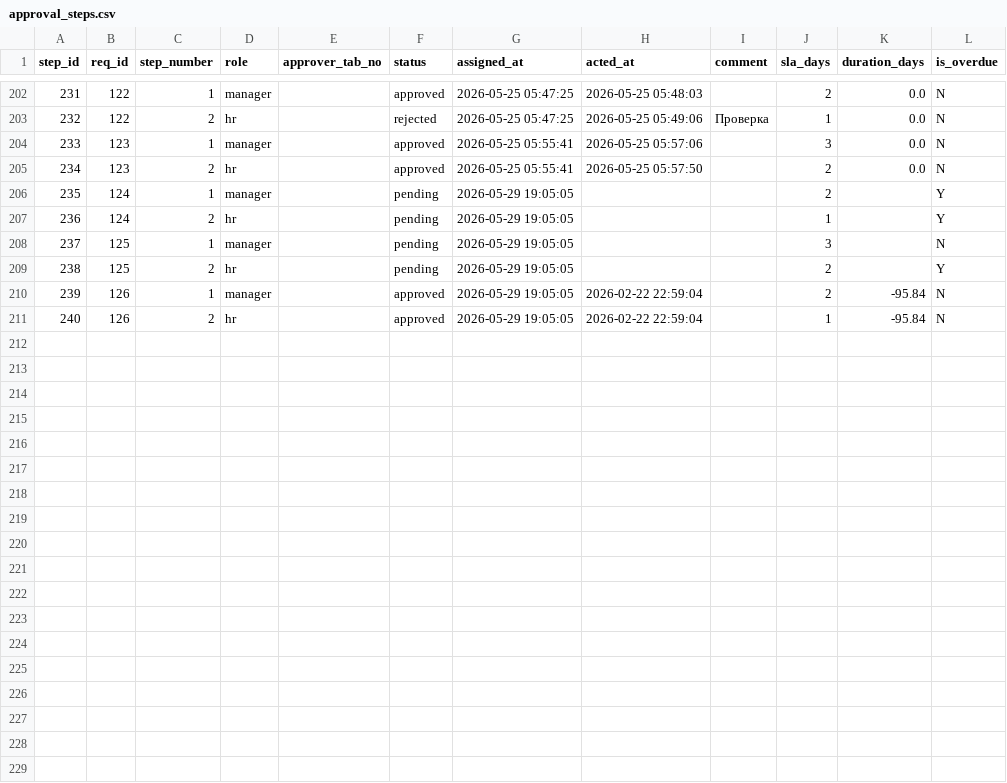
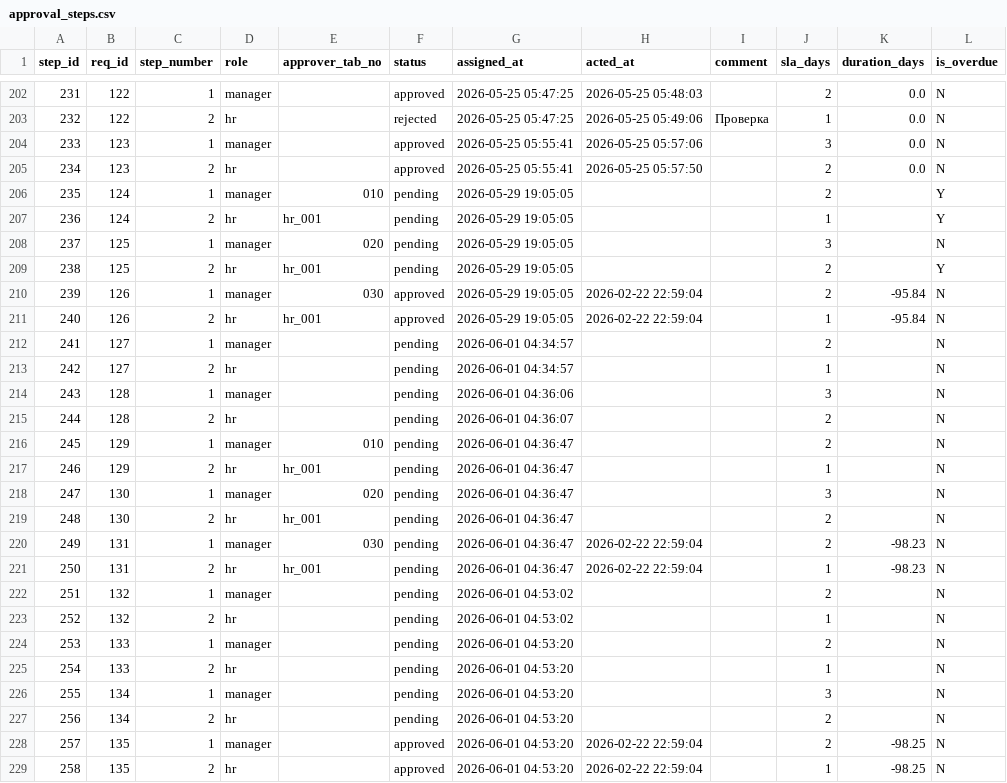
Before and after one commit to Helen11-png/coursework_2nd_term_bachelor, a CSV file: data/approval_steps.csv, drawn as a sheet; only a part is shown, gaps mark what is left out; the diff covers the shown part only.

```diff
--- a/data/approval_steps.csv
+++ b/data/approval_steps.csv
@@ -210,7 +209,25 @@ step_id,req_id,step_number,role,approver_tab_no,status,assigned_at,acted_at,comm
 234,123,2,hr,,approved,2026-05-25 05:55:41,2026-05-25 05:57:50,,2,0.0,N
-235,124,1,manager,,pending,2026-05-29 19:05:05,,,2,,Y
-236,124,2,hr,,pending,2026-05-29 19:05:05,,,1,,Y
-237,125,1,manager,,pending,2026-05-29 19:05:05,,,3,,N
-238,125,2,hr,,pending,2026-05-29 19:05:05,,,2,,Y
-239,126,1,manager,,approved,2026-05-29 19:05:05,2026-02-22 22:59:04,,2,-95.84,N
-240,126,2,hr,,approved,2026-05-29 19:05:05,2026-02-22 22:59:04,,1,-95.84,N
+235,124,1,manager,010,pending,2026-05-29 19:05:05,,,2,,Y
+236,124,2,hr,hr_001,pending,2026-05-29 19:05:05,,,1,,Y
+237,125,1,manager,020,pending,2026-05-29 19:05:05,,,3,,N
+238,125,2,hr,hr_001,pending,2026-05-29 19:05:05,,,2,,Y
+239,126,1,manager,030,approved,2026-05-29 19:05:05,2026-02-22 22:59:04,,2,-95.84,N
+240,126,2,hr,hr_001,approved,2026-05-29 19:05:05,2026-02-22 22:59:04,,1,-95.84,N
+241,127,1,manager,,pending,2026-06-01 04:34:57,,,2,,N
+242,127,2,hr,,pending,2026-06-01 04:34:57,,,1,,N
+243,128,1,manager,,pending,2026-06-01 04:36:06,,,3,,N
+244,128,2,hr,,pending,2026-06-01 04:36:07,,,2,,N
+245,129,1,manager,010,pending,2026-06-01 04:36:47,,,2,,N
+246,129,2,hr,hr_001,pending,2026-06-01 04:36:47,,,1,,N
+247,130,1,manager,020,pending,2026-06-01 04:36:47,,,3,,N
+248,130,2,hr,hr_001,pending,2026-06-01 04:36:47,,,2,,N
+249,131,1,manager,030,pending,2026-06-01 04:36:47,2026-02-22 22:59:04,,2,-98.23,N
+250,131,2,hr,hr_001,pending,2026-06-01 04:36:47,2026-02-22 22:59:04,,1,-98.23,N
+251,132,1,manager,,pending,2026-06-01 04:53:02,,,2,,N
+252,132,2,hr,,pending,2026-06-01 04:53:02,,,1,,N
+253,133,1,manager,,pending,2026-06-01 04:53:20,,,2,,N
+254,133,2,hr,,pending,2026-06-01 04:53:20,,,1,,N
+255,134,1,manager,,pending,2026-06-01 04:53:20,,,3,,N
+256,134,2,hr,,pending,2026-06-01 04:53:20,,,2,,N
+257,135,1,manager,,approved,2026-06-01 04:53:20,2026-02-22 22:59:04,,2,-98.25,N
+258,135,2,hr,,approved,2026-06-01 04:53:20,2026-02-22 22:59:04,,1,-98.25,N
```
Also changed, not shown: 12 edited cells elsewhere in this file, data/kpi_summary.csv, data/requests.csv, 4 other files.
